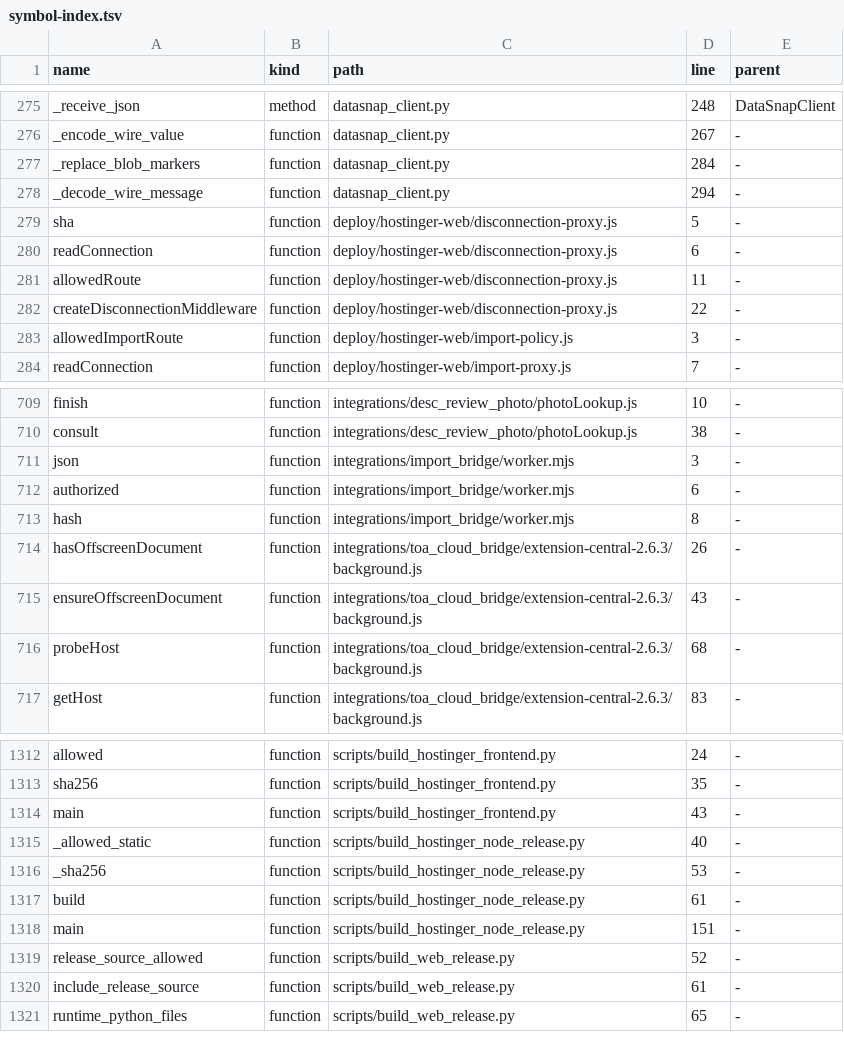
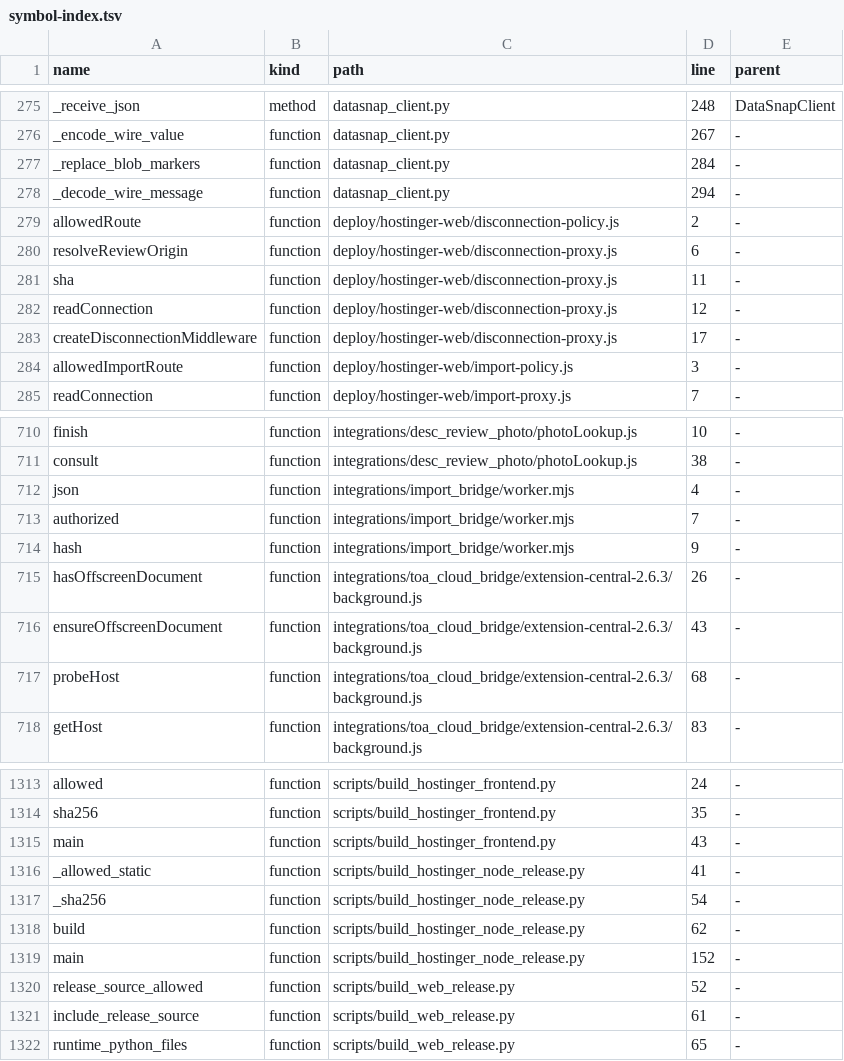
Before and after one commit to clarotechnet/dominium, a TSV file: .dominium/symbol-index.tsv, drawn as a sheet; only a part is shown, gaps mark what is left out.

```diff
--- a/.dominium/symbol-index.tsv
+++ b/.dominium/symbol-index.tsv
@@ -278,6 +278,7 @@ _replace_blob_markers	function	datasnap_client.py	284	-
 _decode_wire_message	function	datasnap_client.py	294	-
-sha	function	deploy/hostinger-web/disconnection-proxy.js	5	-
-readConnection	function	deploy/hostinger-web/disconnection-proxy.js	6	-
-allowedRoute	function	deploy/hostinger-web/disconnection-proxy.js	11	-
-createDisconnectionMiddleware	function	deploy/hostinger-web/disconnection-proxy.js	22	-
+allowedRoute	function	deploy/hostinger-web/disconnection-policy.js	2	-
+resolveReviewOrigin	function	deploy/hostinger-web/disconnection-proxy.js	6	-
+sha	function	deploy/hostinger-web/disconnection-proxy.js	11	-
+readConnection	function	deploy/hostinger-web/disconnection-proxy.js	12	-
+createDisconnectionMiddleware	function	deploy/hostinger-web/disconnection-proxy.js	17	-
 allowedImportRoute	function	deploy/hostinger-web/import-policy.js	3	-
@@ -710,5 +711,5 @@ finish	function	integrations/desc_review_photo/photoLookup.js	10	-
 consult	function	integrations/desc_review_photo/photoLookup.js	38	-
-json	function	integrations/import_bridge/worker.mjs	3	-
-authorized	function	integrations/import_bridge/worker.mjs	6	-
-hash	function	integrations/import_bridge/worker.mjs	8	-
+json	function	integrations/import_bridge/worker.mjs	4	-
+authorized	function	integrations/import_bridge/worker.mjs	7	-
+hash	function	integrations/import_bridge/worker.mjs	9	-
 hasOffscreenDocument	function	integrations/toa_cloud_bridge/extension-central-2.6.3/background.js	26	-
@@ -1314,6 +1315,6 @@ sha256	function	scripts/build_hostinger_frontend.py	35	-
 main	function	scripts/build_hostinger_frontend.py	43	-
-_allowed_static	function	scripts/build_hostinger_node_release.py	40	-
-_sha256	function	scripts/build_hostinger_node_release.py	53	-
-build	function	scripts/build_hostinger_node_release.py	61	-
-main	function	scripts/build_hostinger_node_release.py	151	-
+_allowed_static	function	scripts/build_hostinger_node_release.py	41	-
+_sha256	function	scripts/build_hostinger_node_release.py	54	-
+build	function	scripts/build_hostinger_node_release.py	62	-
+main	function	scripts/build_hostinger_node_release.py	152	-
 release_source_allowed	function	scripts/build_web_release.py	52	-
```
Also changed, not shown: .dominium/api-index.tsv, .dominium/file-index.tsv, 11 other files.
